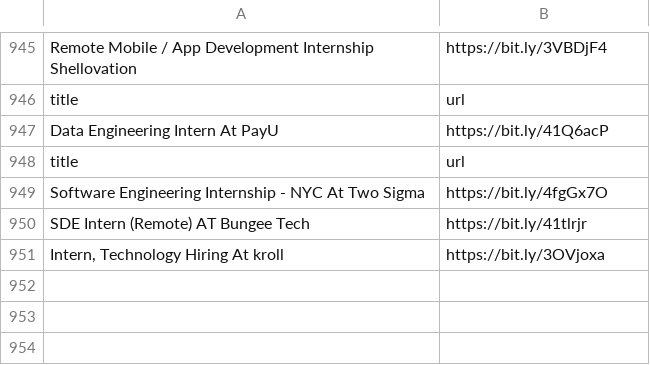
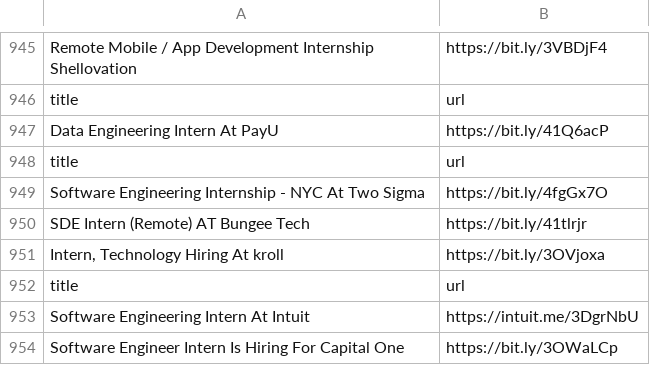
Before and after one commit to AbyvargheseMandapathel/job_updates_bot, a CSV file: output.csv, drawn as a sheet; only a part is shown, gaps mark what is left out.

Commit message:
Update output.csv - 2024-12-15 15:34:42

```diff
--- a/output.csv
+++ b/output.csv
@@ -951 +951,4 @@ SDE Intern (Remote) AT Bungee Tech,https://bit.ly/41tlrjr
 "Intern, Technology Hiring At kroll",https://bit.ly/3OVjoxa
+title,url
+Software Engineering Intern At Intuit,https://intuit.me/3DgrNbU
+Software Engineer Intern Is Hiring For Capital One ,https://bit.ly/3OWaLCp
```
